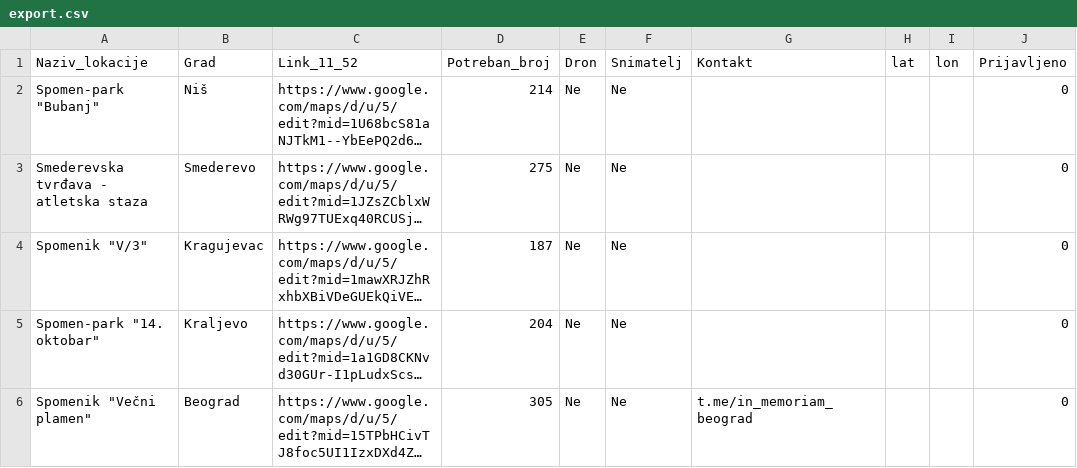
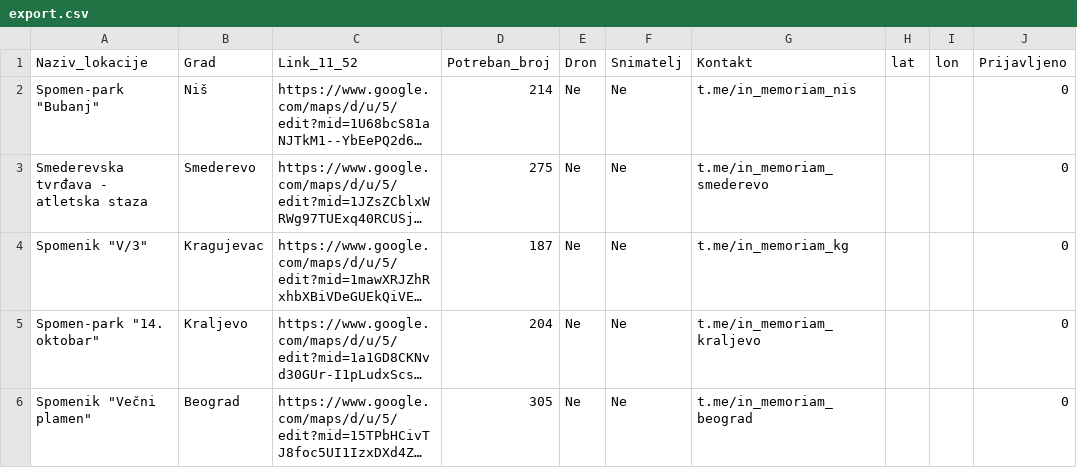
Before and after one commit to 11-52-kml/11-52-kml.github.io, a CSV file: export.csv, drawn as a sheet; only a part is shown; long unchanged cells end in …; the diff names each change by its address in the sheet, - before the commit and + after, or states it on an @@ line.

```diff
--- a/export.csv
+++ b/export.csv
-G2 (Kontakt): (empty)
+G2 (Kontakt): t.me/in_memoriam_nis
-G3 (Kontakt): (empty)
+G3 (Kontakt): t.me/in_memoriam_smederevo
-G4 (Kontakt): (empty)
+G4 (Kontakt): t.me/in_memoriam_kg
-G5 (Kontakt): (empty)
+G5 (Kontakt): t.me/in_memoriam_kraljevo
```
